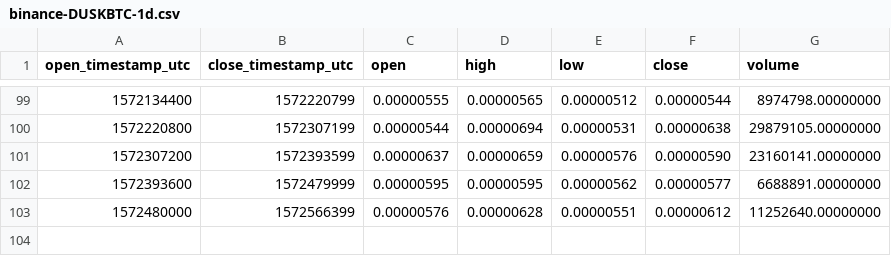
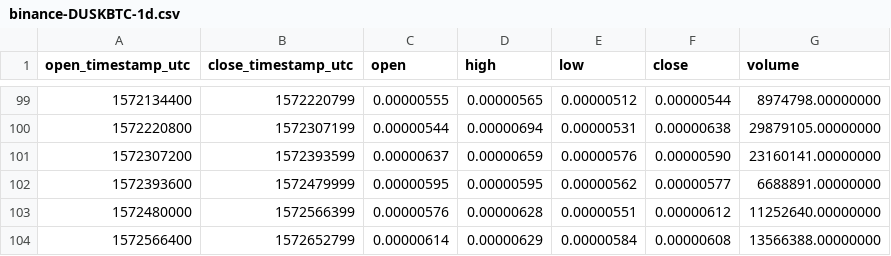
Before and after one commit to cryptobigbro/binance-DUSKBTC, a CSV file: binance-DUSKBTC-1d.csv, drawn as a sheet; only a part is shown, gaps mark what is left out.

```diff
--- a/binance-DUSKBTC-1d.csv
+++ b/binance-DUSKBTC-1d.csv
@@ -103 +103,2 @@ open_timestamp_utc,close_timestamp_utc,open,high,low,close,volume
 1572480000,1572566399,0.00000576,0.00000628,0.00000551,0.00000612,11252640.00000000
+1572566400,1572652799,0.00000614,0.00000629,0.00000584,0.00000608,13566388.00000000
```
Also changed, not shown: binance-DUSKBTC-1h.csv.
